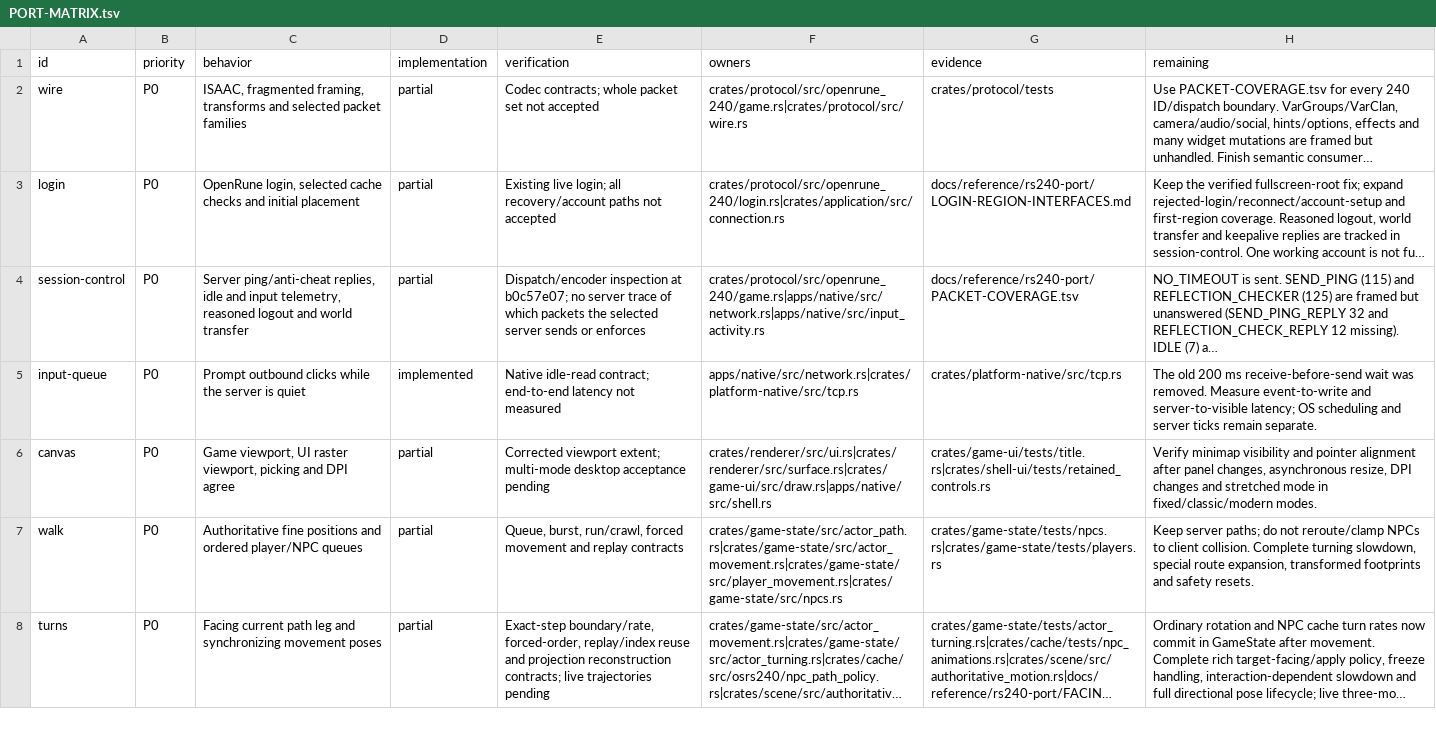
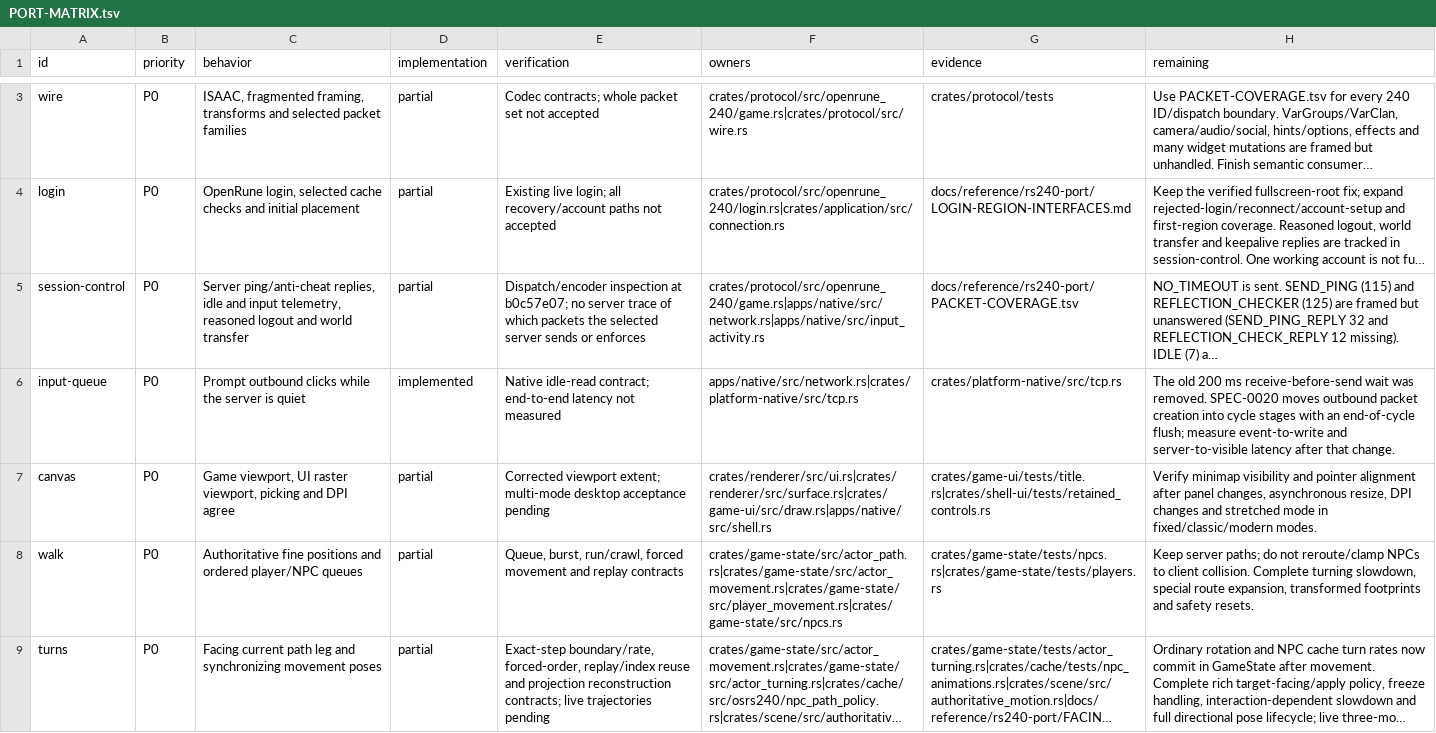
Before and after one commit to Neosback/rustclient, a TSV file: docs/reference/rs240-port/PORT-MATRIX.tsv, drawn as a sheet; only a part is shown, gaps mark what is left out; long unchanged cells end in …; addresses are those after the commit; the diff covers the shown part only; the diff names each change by its address in the sheet, - before the commit and + after, or states it on an @@ line.

```diff
--- a/docs/reference/rs240-port/PORT-MATRIX.tsv
+++ b/docs/reference/rs240-port/PORT-MATRIX.tsv
-H6 (remaining): …was removed. Measure event-to-write and server-to-visible latency; OS scheduling and server ticks remain separate.
+H6 (remaining): …was removed. SPEC-0020 moves outbound packet creation into cycle stages with an end-of-cycle flush; measure event-to-write and server-to-visible latency after that change.
```
Also changed, not shown: 1 added row and 2 edited cells elsewhere in this file, docs/plan/PARITY-DEVIATIONS.tsv, docs/reference/rs240-port/SYMBOL-LEDGER.tsv, 12 other files.
